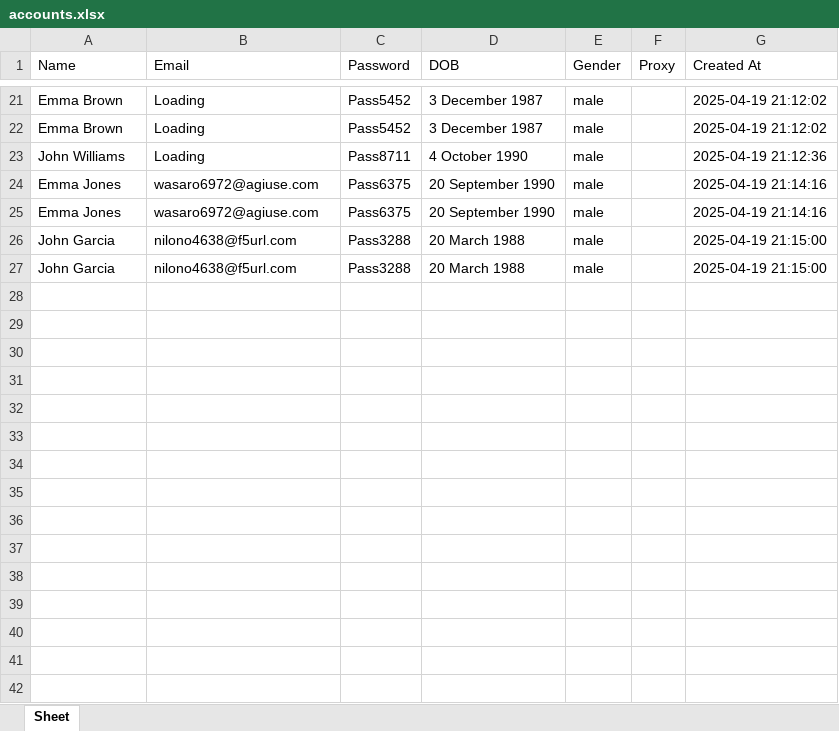
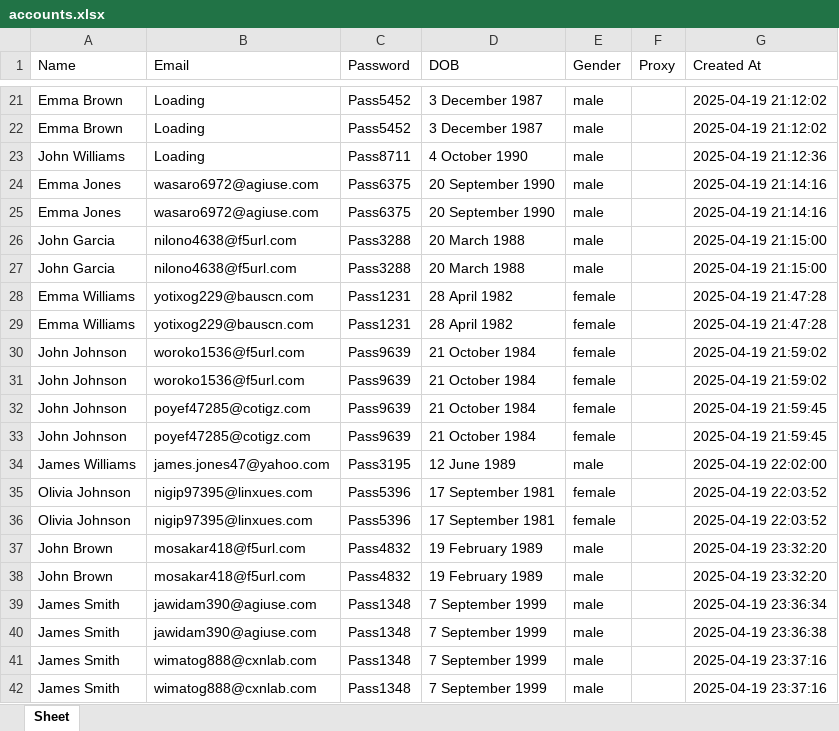
Before and after one commit to DevDodge/FB-Tools, an Excel workbook: data/accounts.xlsx, sheet Sheet, drawn as a sheet; only a part is shown, gaps mark what is left out; values as stored, in another font and other column widths than the file's, no borders; the diff names each change by its address in the sheet, - before the commit and + after, or states it on an @@ line.

```diff
--- a/data/accounts.xlsx (sheet Sheet)
+++ b/data/accounts.xlsx (sheet Sheet)
+row 28: Emma Williams | yotixog229@bauscn.com | Pass1231 | 28 April 1982 | female |  | 2025-04-19 21:47:28
+row 29: Emma Williams | yotixog229@bauscn.com | Pass1231 | 28 April 1982 | female |  | 2025-04-19 21:47:28
+row 30: John Johnson | woroko1536@f5url.com | Pass9639 | 21 October 1984 | female |  | 2025-04-19 21:59:02
+row 31: John Johnson | woroko1536@f5url.com | Pass9639 | 21 October 1984 | female |  | 2025-04-19 21:59:02
+row 32: John Johnson | poyef47285@cotigz.com | Pass9639 | 21 October 1984 | female |  | 2025-04-19 21:59:45
+row 33: John Johnson | poyef47285@cotigz.com | Pass9639 | 21 October 1984 | female |  | 2025-04-19 21:59:45
+row 34: James Williams | james.jones47@yahoo.com | Pass3195 | 12 June 1989 | male |  | 2025-04-19 22:02:00
+row 35: Olivia Johnson | nigip97395@linxues.com | Pass5396 | 17 September 1981 | female |  | 2025-04-19 22:03:52
+row 36: Olivia Johnson | nigip97395@linxues.com | Pass5396 | 17 September 1981 | female |  | 2025-04-19 22:03:52
+row 37: John Brown | mosakar418@f5url.com | Pass4832 | 19 February 1989 | male |  | 2025-04-19 23:32:20
+row 38: John Brown | mosakar418@f5url.com | Pass4832 | 19 February 1989 | male |  | 2025-04-19 23:32:20
+row 39: James Smith | jawidam390@agiuse.com | Pass1348 | 7 September 1999 | male |  | 2025-04-19 23:36:34
+row 40: James Smith | jawidam390@agiuse.com | Pass1348 | 7 September 1999 | male |  | 2025-04-19 23:36:38
+row 41: James Smith | wimatog888@cxnlab.com | Pass1348 | 7 September 1999 | male |  | 2025-04-19 23:37:16
+row 42: James Smith | wimatog888@cxnlab.com | Pass1348 | 7 September 1999 | male |  | 2025-04-19 23:37:16
```
Also changed, not shown: 3 other files.
